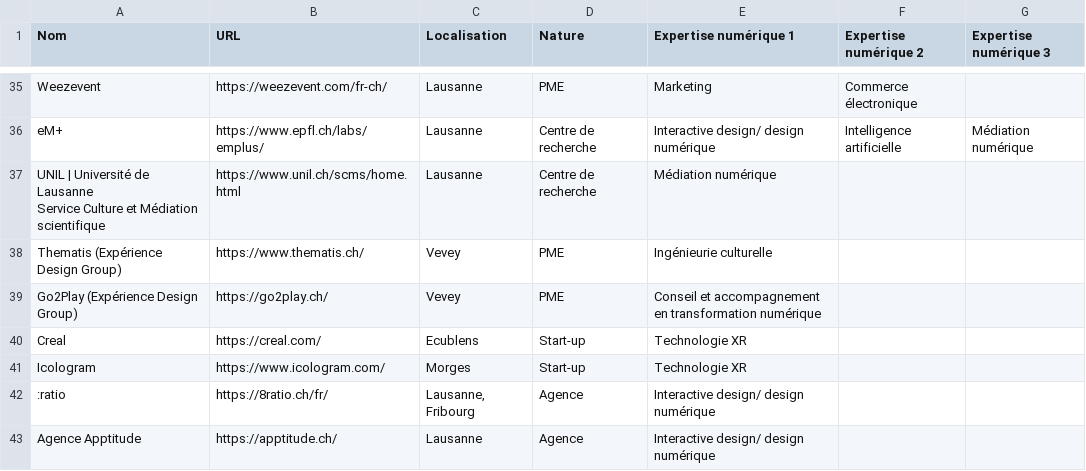
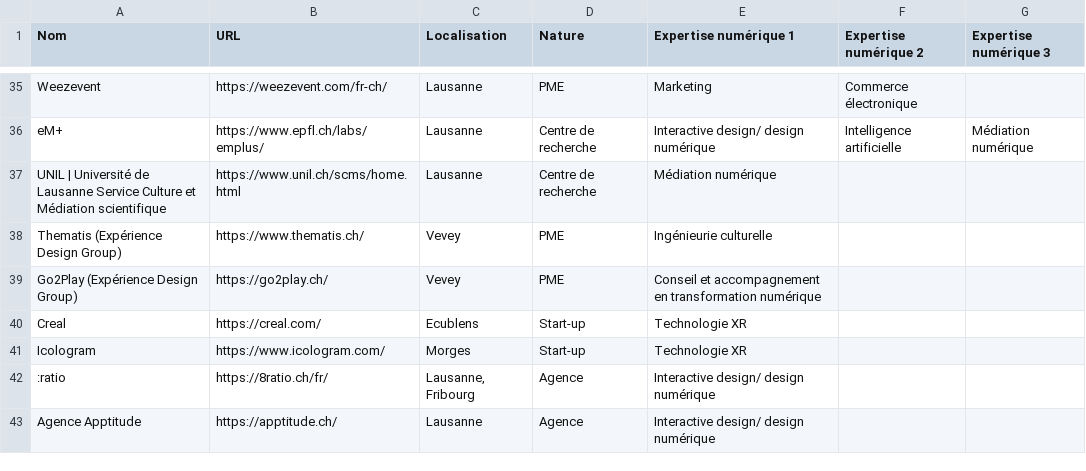
Before and after one commit to jamest1903/museumXTD, a CSV file: _data/acteurs.csv, drawn as a sheet; only a part is shown, gaps mark what is left out.

```diff
--- a/_data/acteurs.csv
+++ b/_data/acteurs.csv
@@ -36,4 +36,3 @@ Weezevent,https://weezevent.com/fr-ch/,Lausanne,PME,Marketing,Commerce électron
 eM+,https://www.epfl.ch/labs/emplus/,Lausanne,Centre de recherche ,Interactive design/ design numérique,Intelligence artificielle,Médiation numérique
-"UNIL | Université de Lausanne
-Service Culture et Médiation scientifique",https://www.unil.ch/scms/home.html,Lausanne,Centre de recherche ,Médiation numérique,,
+UNIL | Université de Lausanne Service Culture et Médiation scientifique,https://www.unil.ch/scms/home.html,Lausanne,Centre de recherche ,Médiation numérique,,
 Thematis (Expérience Design Group),https://www.thematis.ch/,Vevey,PME,Ingénieurie culturelle,,
```
Also changed, not shown: 5 other files.
